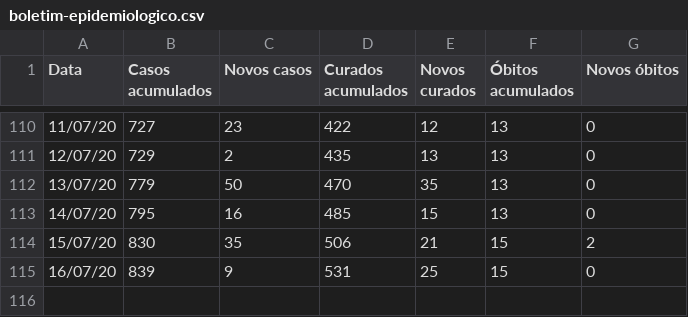
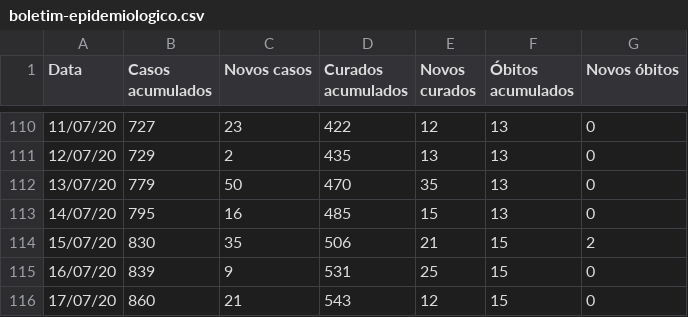
Before and after one commit to ShironCat/covid-19-fernandopolis, a CSV file: boletim-epidemiologico.csv, drawn as a sheet; only a part is shown, gaps mark what is left out.

```diff
--- a/boletim-epidemiologico.csv
+++ b/boletim-epidemiologico.csv
@@ -115 +115,2 @@ Data,Casos acumulados,Novos casos,Curados acumulados,Novos curados,Óbitos acumu
 16/07/20,839,9,531,25,15,0
+17/07/20,860,21,543,12,15,0
```
Also changed, not shown: 3 other files.
